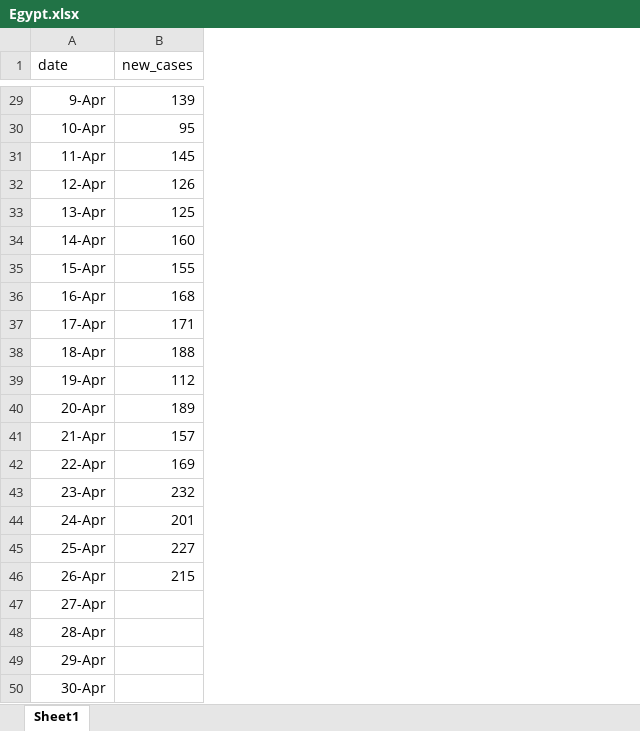
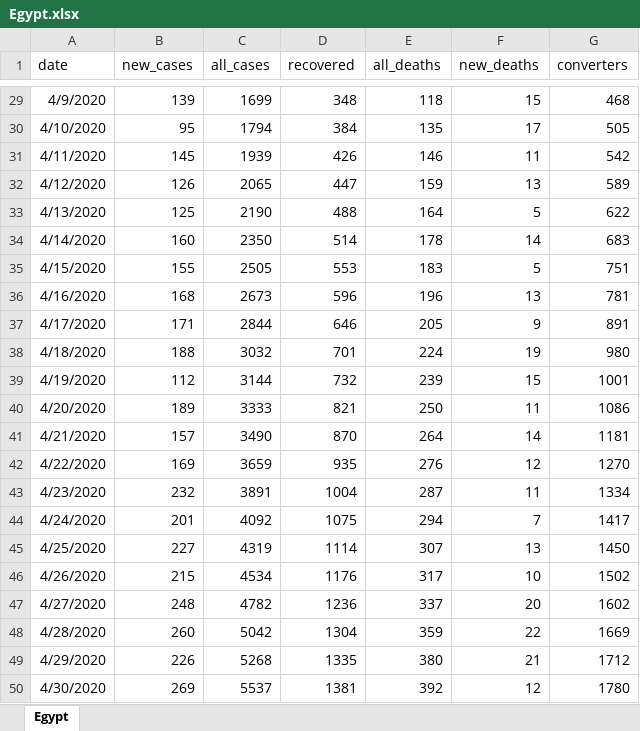
Before and after one commit to Samah-Abdelaal/COVID19, an Excel workbook: Egypt-data/Egypt.xlsx, sheet Egypt, drawn as a sheet; only a part is shown, gaps mark what is left out; values as stored, in another font and other column widths than the file's, no borders; removed rows and columns are numbered as before the commit, all else as after; the diff covers the shown part only; the diff names each change by its address in the sheet, - before the commit and + after, or states it on an @@ line.

```diff
--- a/Egypt-data/Egypt.xlsx (sheet Egypt)
+++ b/Egypt-data/Egypt.xlsx (sheet Egypt)
-sheet tab: Sheet1
+sheet tab: Egypt
+column C (all_cases), rows 29-46: 1699 | 1794 | 1939 | 2065 | 2190 | 2350 | 2505 | 2673 | 2844 | 3032 | 3144 | 3333 | 3490 | 3659 | 3891 | 4092 | 4319 | 4534
+column D (recovered), rows 29-46: 348 | 384 | 426 | 447 | 488 | 514 | 553 | 596 | 646 | 701 | 732 | 821 | 870 | 935 | 1004 | 1075 | 1114 | 1176
+column E (all_deaths), rows 29-46: 118 | 135 | 146 | 159 | 164 | 178 | 183 | 196 | 205 | 224 | 239 | 250 | 264 | 276 | 287 | 294 | 307 | 317
+column F (new_deaths), rows 29-46: 15 | 17 | 11 | 13 | 5 | 14 | 5 | 13 | 9 | 19 | 15 | 11 | 14 | 12 | 11 | 7 | 13 | 10
+column G (converters), rows 29-46: 468 | 505 | 542 | 589 | 622 | 683 | 751 | 781 | 891 | 980 | 1001 | 1086 | 1181 | 1270 | 1334 | 1417 | 1450 | 1502
-A29 (date): 9-Apr
+A29 (date): 4/9/2020
-A30 (date): 10-Apr
+A30 (date): 4/10/2020
-A31 (date): 11-Apr
+A31 (date): 4/11/2020
-A32 (date): 12-Apr
+A32 (date): 4/12/2020
-A33 (date): 13-Apr
+A33 (date): 4/13/2020
-A34 (date): 14-Apr
+A34 (date): 4/14/2020
-A35 (date): 15-Apr
+A35 (date): 4/15/2020
-A36 (date): 16-Apr
+A36 (date): 4/16/2020
-A37 (date): 17-Apr
+A37 (date): 4/17/2020
-A38 (date): 18-Apr
+A38 (date): 4/18/2020
-A39 (date): 19-Apr
+A39 (date): 4/19/2020
-A40 (date): 20-Apr
+A40 (date): 4/20/2020
-A41 (date): 21-Apr
+A41 (date): 4/21/2020
-A42 (date): 22-Apr
+A42 (date): 4/22/2020
-A43 (date): 23-Apr
+A43 (date): 4/23/2020
-A44 (date): 24-Apr
+A44 (date): 4/24/2020
-A45 (date): 25-Apr
+A45 (date): 4/25/2020
-A46 (date): 26-Apr
+A46 (date): 4/26/2020
-row 47: 27-Apr
-row 48: 28-Apr
-row 49: 29-Apr
-row 50: 30-Apr
+row 47: 4/27/2020 | 248 | 4782 | 1236 | 337 | 20 | 1602
+row 48: 4/28/2020 | 260 | 5042 | 1304 | 359 | 22 | 1669
+row 49: 4/29/2020 | 226 | 5268 | 1335 | 380 | 21 | 1712
+row 50: 4/30/2020 | 269 | 5537 | 1381 | 392 | 12 | 1780
```
Also changed, not shown: 27 edited cells elsewhere in this sheet, 13 other files.
